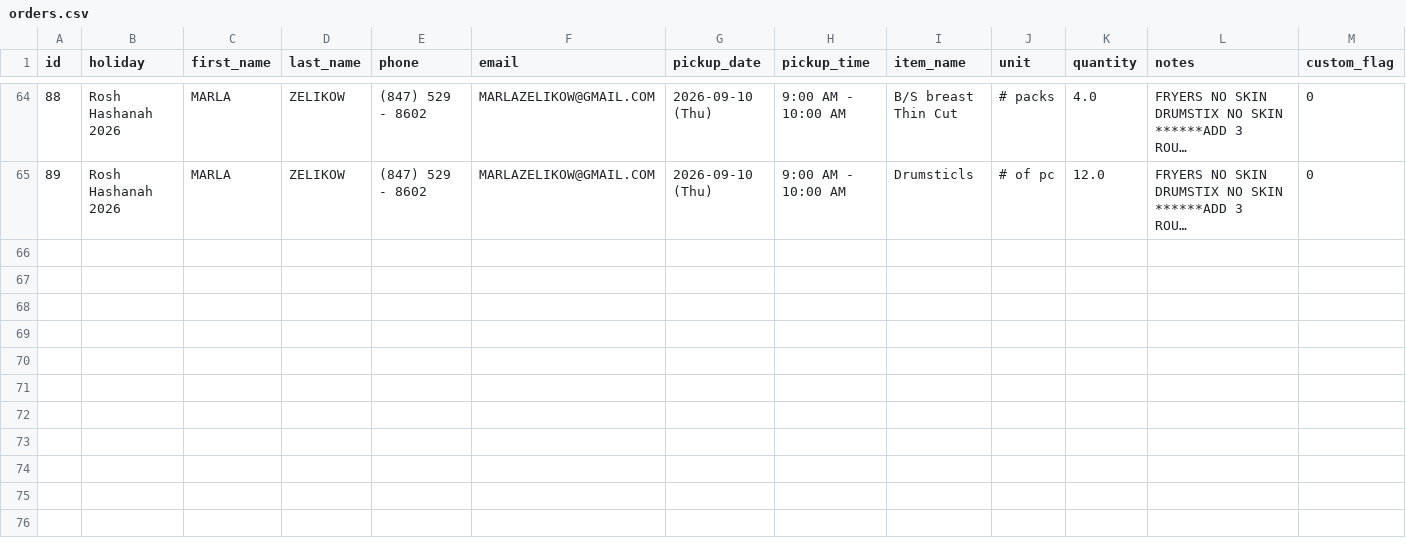
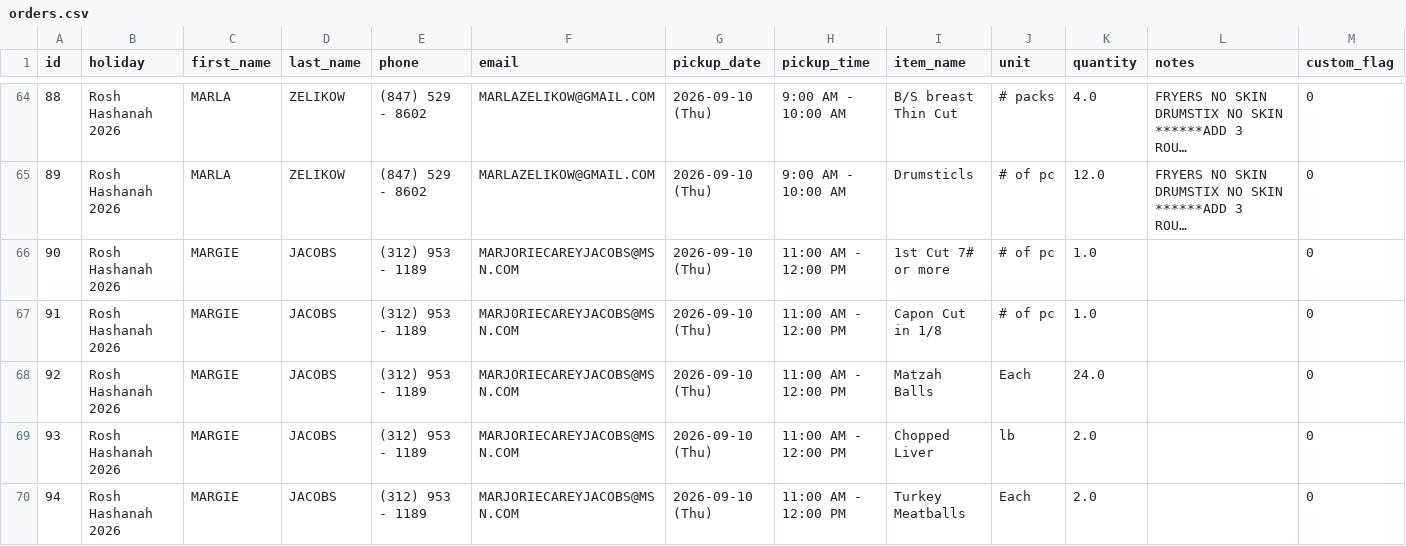
Before and after one commit to shaevitzmarket/holiday-orders, a CSV file: orders.csv, drawn as a sheet; only a part is shown, gaps mark what is left out; long unchanged cells end in …; rows hold the shown columns only; the diff names each change by its address in the sheet, - before the commit and + after, or states it on an @@ line.

Commit message:
Add order for MARGIE JACOBS

```diff
--- a/orders.csv
+++ b/orders.csv
+row 66: 90 | Rosh Hashanah 2026 | MARGIE | JACOBS | (312) 953 - 1189 | MARJORIECAREYJACOBS@MSN.COM | 2026-09-10 (Thu) | 11:00 AM - 12:00 PM | 1st Cut 7# or more | # of pc | 1.0 |  | 0
+row 67: 91 | Rosh Hashanah 2026 | MARGIE | JACOBS | (312) 953 - 1189 | MARJORIECAREYJACOBS@MSN.COM | 2026-09-10 (Thu) | 11:00 AM - 12:00 PM | Capon Cut in 1/8 | # of pc | 1.0 |  | 0
+row 68: 92 | Rosh Hashanah 2026 | MARGIE | JACOBS | (312) 953 - 1189 | MARJORIECAREYJACOBS@MSN.COM | 2026-09-10 (Thu) | 11:00 AM - 12:00 PM | Matzah Balls | Each | 24.0 |  | 0
+row 69: 93 | Rosh Hashanah 2026 | MARGIE | JACOBS | (312) 953 - 1189 | MARJORIECAREYJACOBS@MSN.COM | 2026-09-10 (Thu) | 11:00 AM - 12:00 PM | Chopped Liver | lb | 2.0 |  | 0
+row 70: 94 | Rosh Hashanah 2026 | MARGIE | JACOBS | (312) 953 - 1189 | MARJORIECAREYJACOBS@MSN.COM | 2026-09-10 (Thu) | 11:00 AM - 12:00 PM | Turkey Meatballs | Each | 2.0 |  | 0
```
